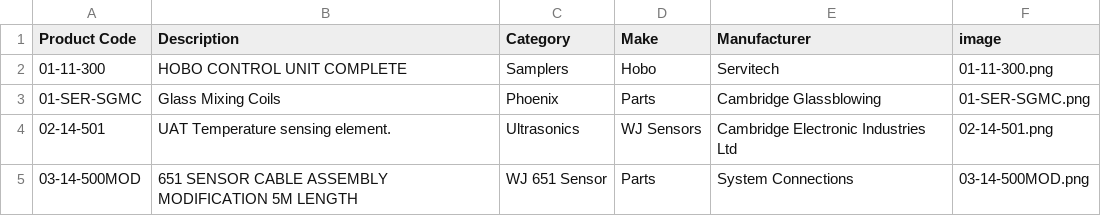
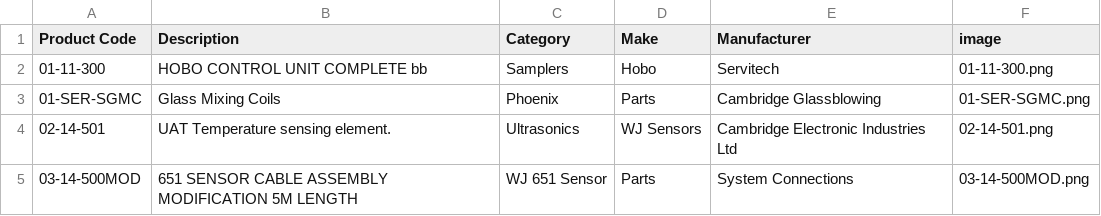
Before and after one commit to tomward0606/PartsProjectMain, a CSV file: parts.csv, drawn as a sheet; only a part is shown.

Commit message:
Update part: 01-11-300

```diff
--- a/parts.csv
+++ b/parts.csv
@@ -1,3 +1,3 @@
 Product Code,Description,Category,Make,Manufacturer,image
-01-11-300,HOBO CONTROL UNIT COMPLETE,Samplers,Hobo,Servitech,01-11-300.png
+01-11-300,HOBO CONTROL UNIT COMPLETE bb,Samplers,Hobo,Servitech,01-11-300.png
 01-SER-SGMC,Glass Mixing Coils,Phoenix,Parts,Cambridge Glassblowing,01-SER-SGMC.png
```
